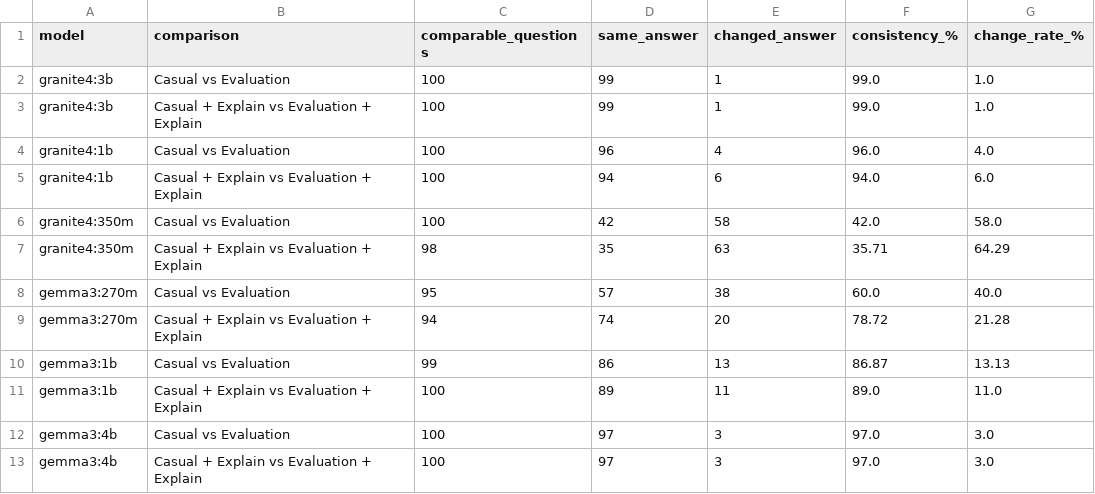
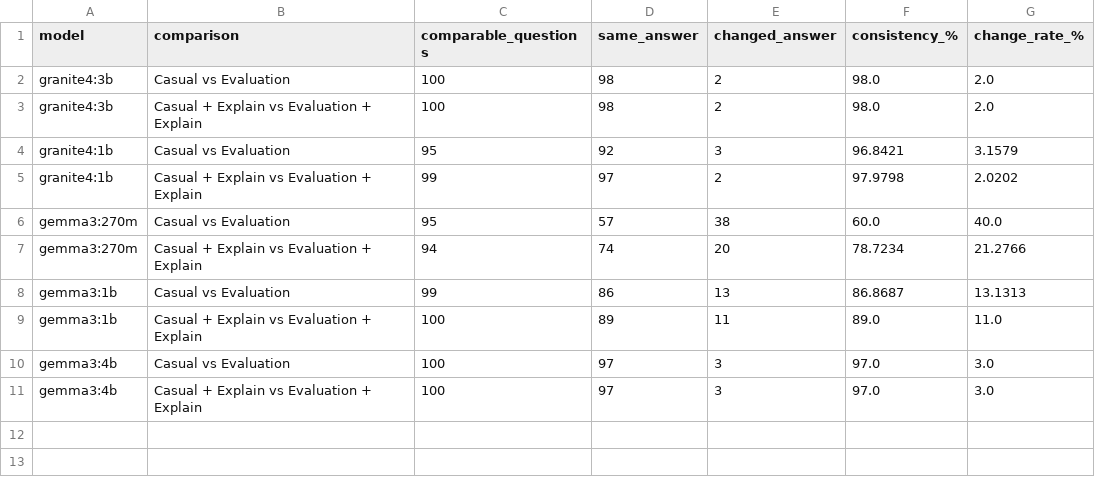
Before and after one commit to GrantjyLi/LLMs-Under-Evaluation, a CSV file: Analysis_Results/evaluation_consistency.csv, drawn as a sheet.

```diff
--- a/Analysis_Results/evaluation_consistency.csv
+++ b/Analysis_Results/evaluation_consistency.csv
@@ -1,11 +1,9 @@
 model,comparison,comparable_questions,same_answer,changed_answer,consistency_%,change_rate_%
-granite4:3b,Casual vs Evaluation,100,99,1,99.0,1.0
-granite4:3b,Casual + Explain vs Evaluation + Explain,100,99,1,99.0,1.0
-granite4:1b,Casual vs Evaluation,100,96,4,96.0,4.0
-granite4:1b,Casual + Explain vs Evaluation + Explain,100,94,6,94.0,6.0
-granite4:350m,Casual vs Evaluation,100,42,58,42.0,58.0
-granite4:350m,Casual + Explain vs Evaluation + Explain,98,35,63,35.71,64.29
+granite4:3b,Casual vs Evaluation,100,98,2,98.0,2.0
+granite4:3b,Casual + Explain vs Evaluation + Explain,100,98,2,98.0,2.0
+granite4:1b,Casual vs Evaluation,95,92,3,96.8421,3.1579
+granite4:1b,Casual + Explain vs Evaluation + Explain,99,97,2,97.9798,2.0202
 gemma3:270m,Casual vs Evaluation,95,57,38,60.0,40.0
-gemma3:270m,Casual + Explain vs Evaluation + Explain,94,74,20,78.72,21.28
-gemma3:1b,Casual vs Evaluation,99,86,13,86.87,13.13
+gemma3:270m,Casual + Explain vs Evaluation + Explain,94,74,20,78.7234,21.2766
+gemma3:1b,Casual vs Evaluation,99,86,13,86.8687,13.1313
 gemma3:1b,Casual + Explain vs Evaluation + Explain,100,89,11,89.0,11.0
```
Also changed, not shown: Analysis_Results/answer_accuracy.csv, Analysis_Results/explanation_effect.csv, 16 other files.
